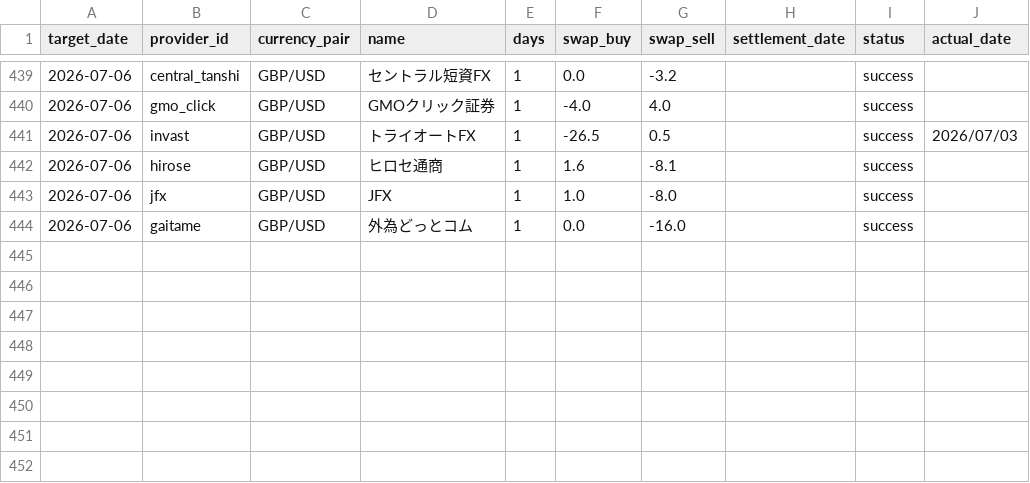
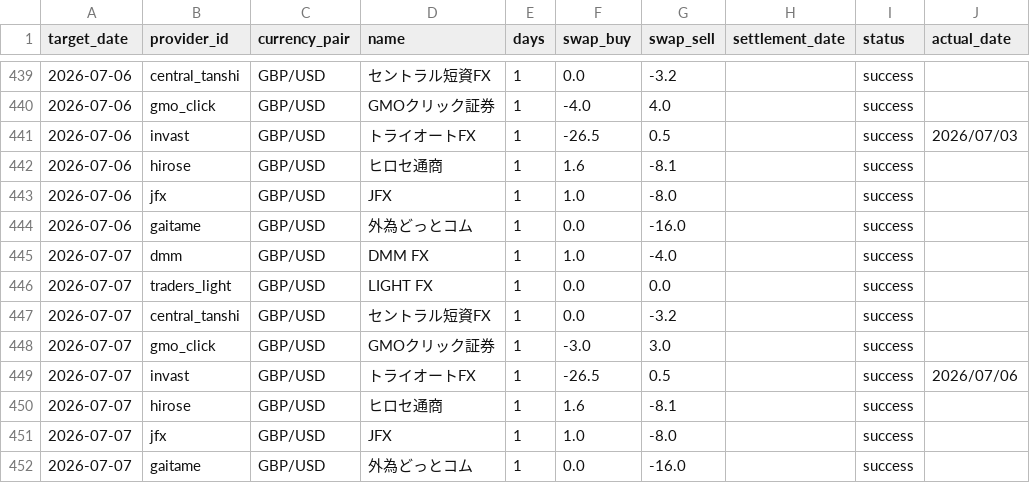
Before and after one commit to pcjidouka-spec/lira-watch-public-jp, a CSV file: public/data/master_history_gbpusd.csv, drawn as a sheet; only a part is shown, gaps mark what is left out.

```diff
--- a/public/data/master_history_gbpusd.csv
+++ b/public/data/master_history_gbpusd.csv
@@ -444 +444,9 @@ target_date,provider_id,currency_pair,name,days,swap_buy,swap_sell,settlement_da
 2026-07-06,gaitame,GBP/USD,外為どっとコム,1,0.0,-16.0,,success,
+2026-07-07,dmm,GBP/USD,DMM FX,1,1.0,-4.0,,success,
+2026-07-07,traders_light,GBP/USD,LIGHT FX,1,0.0,0.0,,success,
+2026-07-07,central_tanshi,GBP/USD,セントラル短資FX,1,0.0,-3.2,,success,
+2026-07-07,gmo_click,GBP/USD,GMOクリック証券,1,-3.0,3.0,,success,
+2026-07-07,invast,GBP/USD,トライオートFX,1,-26.5,0.5,,success,2026/07/06
+2026-07-07,hirose,GBP/USD,ヒロセ通商,1,1.6,-8.1,,success,
+2026-07-07,jfx,GBP/USD,JFX,1,1.0,-8.0,,success,
+2026-07-07,gaitame,GBP/USD,外為どっとコム,1,0.0,-16.0,,success,
```
Also changed, not shown: public/data/master_history_eurusd.csv, public/data/master_history_huf.csv, 8 other files.
